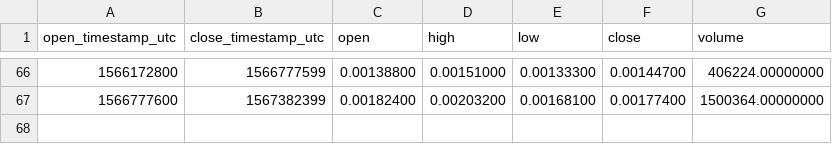
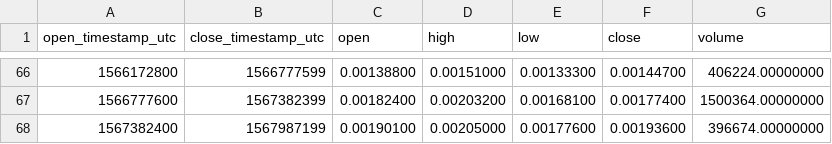
Before and after one commit to cryptobigbro/binance-CVCBNB, a CSV file: binance-CVCBNB-1w.csv, drawn as a sheet; only a part is shown, gaps mark what is left out; the diff names each change by its address in the sheet, - before the commit and + after, or states it on an @@ line.

```diff
--- a/binance-CVCBNB-1w.csv
+++ b/binance-CVCBNB-1w.csv
+row 68: 1567382400 | 1567987199 | 0.00190100 | 0.00205000 | 0.00177600 | 0.00193600 | 396674.00000000
```
Also changed, not shown: binance-CVCBNB-1d.csv, binance-CVCBNB-1h.csv.
